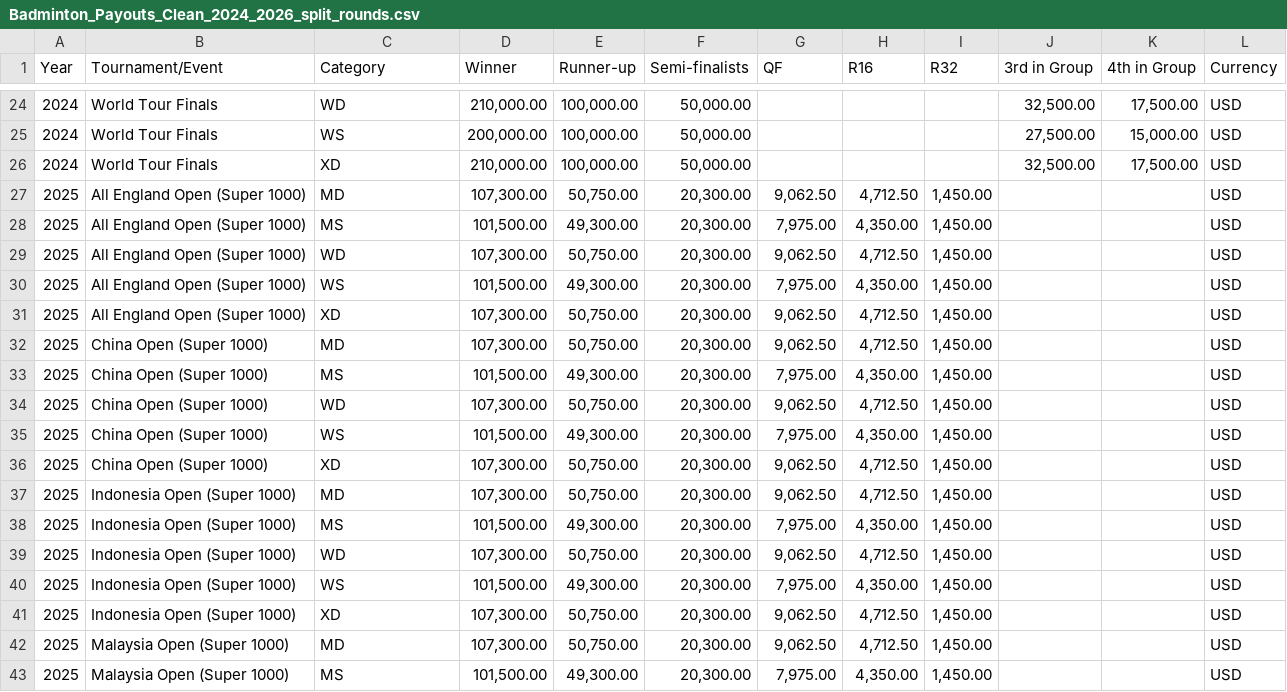
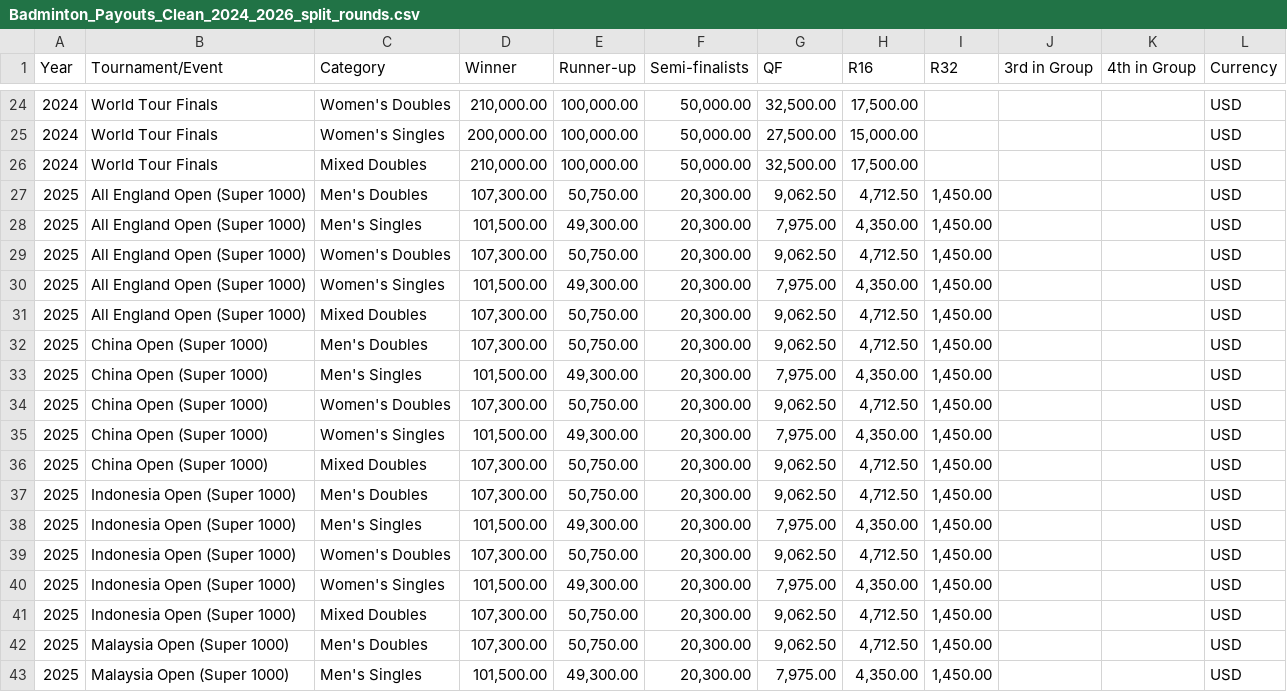
Before and after one commit to WinningsAura/WinningsAura, a CSV file: winnings-web/data/winnings-sheets/Badminton_Payouts_Clean_2024_2026_split_rounds.csv, drawn as a sheet; only a part is shown, gaps mark what is left out; the diff covers the shown part only.

```diff
--- a/winnings-web/data/winnings-sheets/Badminton_Payouts_Clean_2024_2026_split_rounds.csv
+++ b/winnings-web/data/winnings-sheets/Badminton_Payouts_Clean_2024_2026_split_rounds.csv
@@ -24,20 +24,20 @@
-"2024","World Tour Finals","WD","210,000.00","100,000.00","50,000.00","","","","32,500.00","17,500.00","USD"
-"2024","World Tour Finals","WS","200,000.00","100,000.00","50,000.00","","","","27,500.00","15,000.00","USD"
-"2024","World Tour Finals","XD","210,000.00","100,000.00","50,000.00","","","","32,500.00","17,500.00","USD"
-"2025","All England Open (Super 1000)","MD","107,300.00","50,750.00","20,300.00","9,062.50","4,712.50","1,450.00","","","USD"
-"2025","All England Open (Super 1000)","MS","101,500.00","49,300.00","20,300.00","7,975.00","4,350.00","1,450.00","","","USD"
-"2025","All England Open (Super 1000)","WD","107,300.00","50,750.00","20,300.00","9,062.50","4,712.50","1,450.00","","","USD"
-"2025","All England Open (Super 1000)","WS","101,500.00","49,300.00","20,300.00","7,975.00","4,350.00","1,450.00","","","USD"
-"2025","All England Open (Super 1000)","XD","107,300.00","50,750.00","20,300.00","9,062.50","4,712.50","1,450.00","","","USD"
-"2025","China Open (Super 1000)","MD","107,300.00","50,750.00","20,300.00","9,062.50","4,712.50","1,450.00","","","USD"
-"2025","China Open (Super 1000)","MS","101,500.00","49,300.00","20,300.00","7,975.00","4,350.00","1,450.00","","","USD"
-"2025","China Open (Super 1000)","WD","107,300.00","50,750.00","20,300.00","9,062.50","4,712.50","1,450.00","","","USD"
-"2025","China Open (Super 1000)","WS","101,500.00","49,300.00","20,300.00","7,975.00","4,350.00","1,450.00","","","USD"
-"2025","China Open (Super 1000)","XD","107,300.00","50,750.00","20,300.00","9,062.50","4,712.50","1,450.00","","","USD"
-"2025","Indonesia Open (Super 1000)","MD","107,300.00","50,750.00","20,300.00","9,062.50","4,712.50","1,450.00","","","USD"
-"2025","Indonesia Open (Super 1000)","MS","101,500.00","49,300.00","20,300.00","7,975.00","4,350.00","1,450.00","","","USD"
-"2025","Indonesia Open (Super 1000)","WD","107,300.00","50,750.00","20,300.00","9,062.50","4,712.50","1,450.00","","","USD"
-"2025","Indonesia Open (Super 1000)","WS","101,500.00","49,300.00","20,300.00","7,975.00","4,350.00","1,450.00","","","USD"
-"2025","Indonesia Open (Super 1000)","XD","107,300.00","50,750.00","20,300.00","9,062.50","4,712.50","1,450.00","","","USD"
-"2025","Malaysia Open (Super 1000)","MD","107,300.00","50,750.00","20,300.00","9,062.50","4,712.50","1,450.00","","","USD"
-"2025","Malaysia Open (Super 1000)","MS","101,500.00","49,300.00","20,300.00","7,975.00","4,350.00","1,450.00","","","USD"
+2024,World Tour Finals,Women's Doubles,"210,000.00","100,000.00","50,000.00","32,500.00","17,500.00",,,,USD
+2024,World Tour Finals,Women's Singles,"200,000.00","100,000.00","50,000.00","27,500.00","15,000.00",,,,USD
+2024,World Tour Finals,Mixed Doubles,"210,000.00","100,000.00","50,000.00","32,500.00","17,500.00",,,,USD
+2025,All England Open (Super 1000),Men's Doubles,"107,300.00","50,750.00","20,300.00","9,062.50","4,712.50","1,450.00",,,USD
+2025,All England Open (Super 1000),Men's Singles,"101,500.00","49,300.00","20,300.00","7,975.00","4,350.00","1,450.00",,,USD
+2025,All England Open (Super 1000),Women's Doubles,"107,300.00","50,750.00","20,300.00","9,062.50","4,712.50","1,450.00",,,USD
+2025,All England Open (Super 1000),Women's Singles,"101,500.00","49,300.00","20,300.00","7,975.00","4,350.00","1,450.00",,,USD
+2025,All England Open (Super 1000),Mixed Doubles,"107,300.00","50,750.00","20,300.00","9,062.50","4,712.50","1,450.00",,,USD
+2025,China Open (Super 1000),Men's Doubles,"107,300.00","50,750.00","20,300.00","9,062.50","4,712.50","1,450.00",,,USD
+2025,China Open (Super 1000),Men's Singles,"101,500.00","49,300.00","20,300.00","7,975.00","4,350.00","1,450.00",,,USD
+2025,China Open (Super 1000),Women's Doubles,"107,300.00","50,750.00","20,300.00","9,062.50","4,712.50","1,450.00",,,USD
+2025,China Open (Super 1000),Women's Singles,"101,500.00","49,300.00","20,300.00","7,975.00","4,350.00","1,450.00",,,USD
+2025,China Open (Super 1000),Mixed Doubles,"107,300.00","50,750.00","20,300.00","9,062.50","4,712.50","1,450.00",,,USD
+2025,Indonesia Open (Super 1000),Men's Doubles,"107,300.00","50,750.00","20,300.00","9,062.50","4,712.50","1,450.00",,,USD
+2025,Indonesia Open (Super 1000),Men's Singles,"101,500.00","49,300.00","20,300.00","7,975.00","4,350.00","1,450.00",,,USD
+2025,Indonesia Open (Super 1000),Women's Doubles,"107,300.00","50,750.00","20,300.00","9,062.50","4,712.50","1,450.00",,,USD
+2025,Indonesia Open (Super 1000),Women's Singles,"101,500.00","49,300.00","20,300.00","7,975.00","4,350.00","1,450.00",,,USD
+2025,Indonesia Open (Super 1000),Mixed Doubles,"107,300.00","50,750.00","20,300.00","9,062.50","4,712.50","1,450.00",,,USD
+2025,Malaysia Open (Super 1000),Men's Doubles,"107,300.00","50,750.00","20,300.00","9,062.50","4,712.50","1,450.00",,,USD
+2025,Malaysia Open (Super 1000),Men's Singles,"101,500.00","49,300.00","20,300.00","7,975.00","4,350.00","1,450.00",,,USD
```
Also changed, not shown: 103 edited cells elsewhere in this file, 1 other file.
